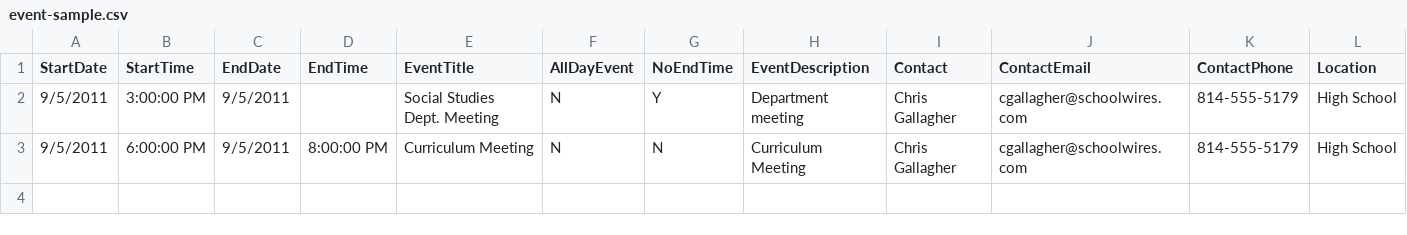
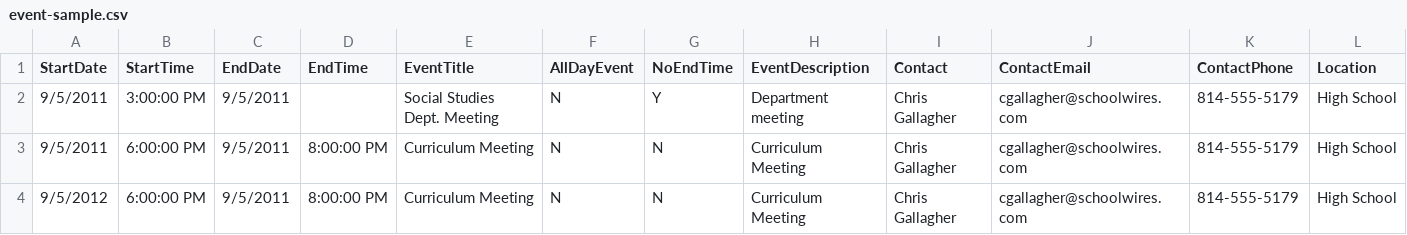
Before and after one commit to FusionDB/fusiondb-postgress, a CSV file: data/csv/event-sample.csv, drawn as a sheet; only a part is shown; rows hold the shown columns only; the diff names each change by its address in the sheet, - before the commit and + after, or states it on an @@ line.

```diff
--- a/data/csv/event-sample.csv
+++ b/data/csv/event-sample.csv
+row 4: 9/5/2012 | 6:00:00 PM | 9/5/2011 | 8:00:00 PM | Curriculum Meeting | N | N | Curriculum Meeting | Chris Gallagher | cgallagher@schoolwires.com | 814-555-5179 | High School
```
Also changed, not shown: 9 other files.
